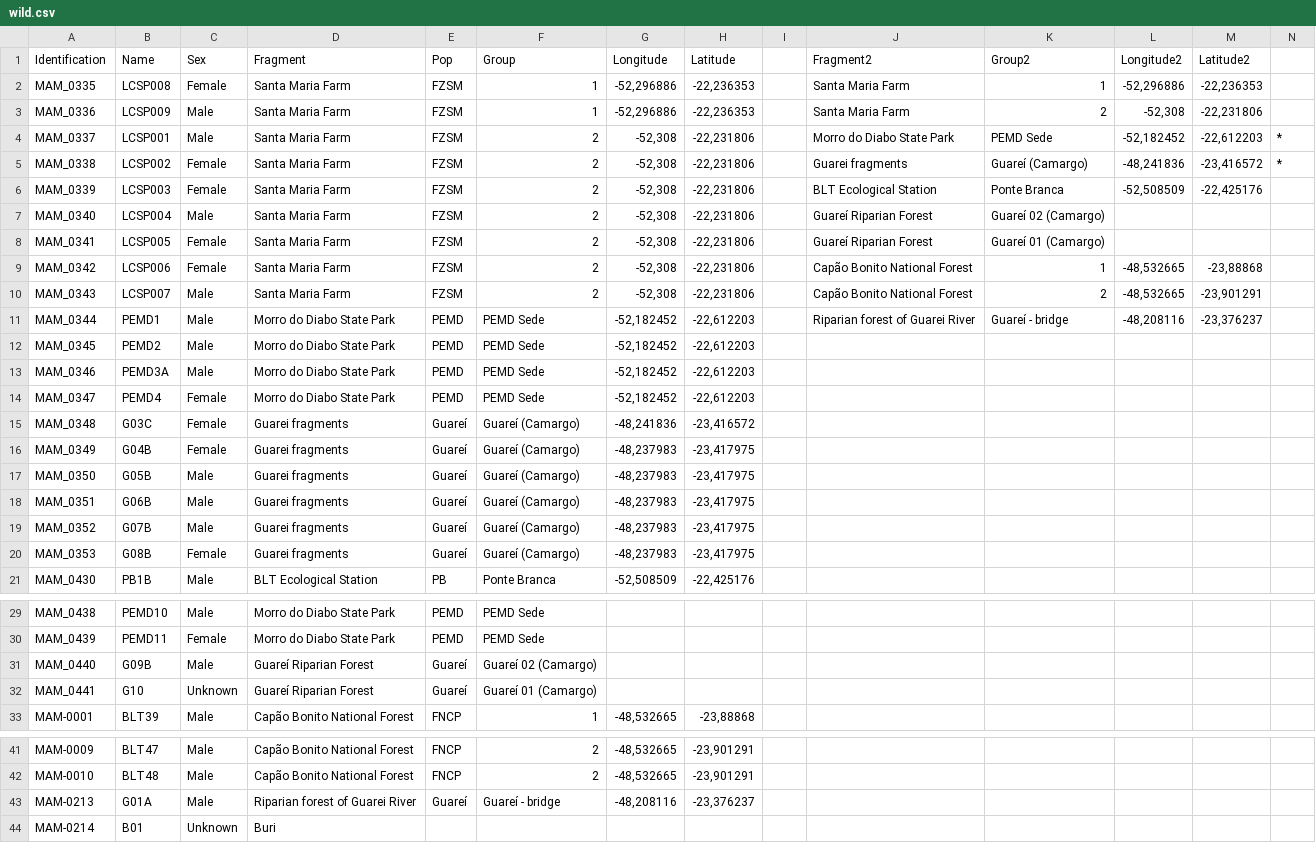
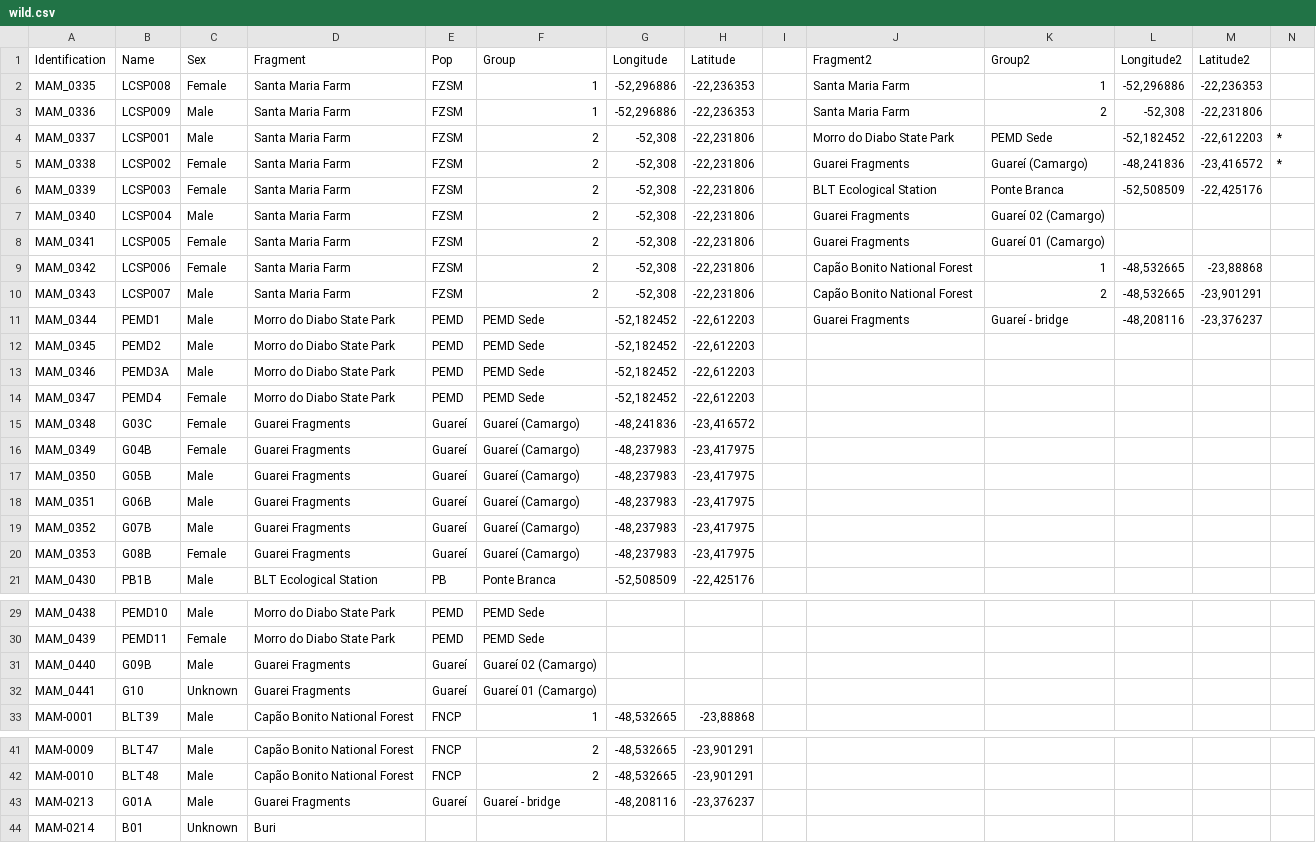
Before and after one commit to wesllews/LabBMC, a CSV file: Inserts/wild/wild.csv, drawn as a sheet; only a part is shown, gaps mark what is left out.

```diff
--- a/Inserts/wild/wild.csv
+++ b/Inserts/wild/wild.csv
@@ -4,9 +4,9 @@ MAM_0336,LCSP009,Male,Santa Maria Farm,FZSM,1,"-52,296886","-22,236353",,Santa M
 MAM_0337,LCSP001,Male,Santa Maria Farm,FZSM,2,"-52,308","-22,231806",,Morro do Diabo State Park,PEMD Sede,"-52,182452","-22,612203",*
-MAM_0338,LCSP002,Female,Santa Maria Farm,FZSM,2,"-52,308","-22,231806",,Guarei fragments,Guareí (Camargo),"-48,241836","-23,416572",*
+MAM_0338,LCSP002,Female,Santa Maria Farm,FZSM,2,"-52,308","-22,231806",,Guarei Fragments,Guareí (Camargo),"-48,241836","-23,416572",*
 MAM_0339,LCSP003,Female,Santa Maria Farm,FZSM,2,"-52,308","-22,231806",,BLT Ecological Station,Ponte Branca,"-52,508509","-22,425176",
-MAM_0340,LCSP004,Male,Santa Maria Farm,FZSM,2,"-52,308","-22,231806",,Guareí Riparian Forest,Guareí 02 (Camargo),,,
-MAM_0341,LCSP005,Female,Santa Maria Farm,FZSM,2,"-52,308","-22,231806",,Guareí Riparian Forest,Guareí 01 (Camargo),,,
+MAM_0340,LCSP004,Male,Santa Maria Farm,FZSM,2,"-52,308","-22,231806",,Guarei Fragments,Guareí 02 (Camargo),,,
+MAM_0341,LCSP005,Female,Santa Maria Farm,FZSM,2,"-52,308","-22,231806",,Guarei Fragments,Guareí 01 (Camargo),,,
 MAM_0342,LCSP006,Female,Santa Maria Farm,FZSM,2,"-52,308","-22,231806",,Capão Bonito National Forest,1,"-48,532665","-23,88868",
 MAM_0343,LCSP007,Male,Santa Maria Farm,FZSM,2,"-52,308","-22,231806",,Capão Bonito National Forest,2,"-48,532665","-23,901291",
-MAM_0344,PEMD1,Male,Morro do Diabo State Park,PEMD,PEMD Sede,"-52,182452","-22,612203",,Riparian forest of Guarei River,Guareí - bridge,"-48,208116","-23,376237",
+MAM_0344,PEMD1,Male,Morro do Diabo State Park,PEMD,PEMD Sede,"-52,182452","-22,612203",,Guarei Fragments,Guareí - bridge,"-48,208116","-23,376237",
 MAM_0345,PEMD2,Male,Morro do Diabo State Park,PEMD,PEMD Sede,"-52,182452","-22,612203",,,,,,
@@ -14,8 +14,8 @@ MAM_0346,PEMD3A,Male,Morro do Diabo State Park,PEMD,PEMD Sede,"-52,182452","-22,
 MAM_0347,PEMD4,Female,Morro do Diabo State Park,PEMD,PEMD Sede,"-52,182452","-22,612203",,,,,,
-MAM_0348,G03C,Female,Guarei fragments,Guareí,Guareí (Camargo),"-48,241836","-23,416572",,,,,,
-MAM_0349,G04B,Female,Guarei fragments,Guareí,Guareí (Camargo),"-48,237983","-23,417975",,,,,,
-MAM_0350,G05B,Male,Guarei fragments,Guareí,Guareí (Camargo),"-48,237983","-23,417975",,,,,,
-MAM_0351,G06B,Male,Guarei fragments,Guareí,Guareí (Camargo),"-48,237983","-23,417975",,,,,,
-MAM_0352,G07B,Male,Guarei fragments,Guareí,Guareí (Camargo),"-48,237983","-23,417975",,,,,,
-MAM_0353,G08B,Female,Guarei fragments,Guareí,Guareí (Camargo),"-48,237983","-23,417975",,,,,,
+MAM_0348,G03C,Female,Guarei Fragments,Guareí,Guareí (Camargo),"-48,241836","-23,416572",,,,,,
+MAM_0349,G04B,Female,Guarei Fragments,Guareí,Guareí (Camargo),"-48,237983","-23,417975",,,,,,
+MAM_0350,G05B,Male,Guarei Fragments,Guareí,Guareí (Camargo),"-48,237983","-23,417975",,,,,,
+MAM_0351,G06B,Male,Guarei Fragments,Guareí,Guareí (Camargo),"-48,237983","-23,417975",,,,,,
+MAM_0352,G07B,Male,Guarei Fragments,Guareí,Guareí (Camargo),"-48,237983","-23,417975",,,,,,
+MAM_0353,G08B,Female,Guarei Fragments,Guareí,Guareí (Camargo),"-48,237983","-23,417975",,,,,,
 MAM_0430,PB1B,Male,BLT Ecological Station,PB,Ponte Branca,"-52,508509","-22,425176",,,,,,
@@ -30,4 +30,4 @@ MAM_0438,PEMD10,Male,Morro do Diabo State Park,PEMD,PEMD Sede,,,,,,,,
 MAM_0439,PEMD11,Female,Morro do Diabo State Park,PEMD,PEMD Sede,,,,,,,,
-MAM_0440,G09B,Male,Guareí Riparian Forest,Guareí,Guareí 02 (Camargo),,,,,,,,
-MAM_0441,G10,Unknown,Guareí Riparian Forest,Guareí,Guareí 01 (Camargo),,,,,,,,
+MAM_0440,G09B,Male,Guarei Fragments,Guareí,Guareí 02 (Camargo),,,,,,,,
+MAM_0441,G10,Unknown,Guarei Fragments,Guareí,Guareí 01 (Camargo),,,,,,,,
 MAM-0001,BLT39,Male,Capão Bonito National Forest,FNCP,1,"-48,532665","-23,88868",,,,,,
@@ -42,3 +42,3 @@ MAM-0009,BLT47,Male,Capão Bonito National Forest,FNCP,2,"-48,532665","-23,90129
 MAM-0010,BLT48,Male,Capão Bonito National Forest,FNCP,2,"-48,532665","-23,901291",,,,,,
-MAM-0213,G01A,Male,Riparian forest of Guarei River,Guareí,Guareí - bridge,"-48,208116","-23,376237",,,,,,
+MAM-0213,G01A,Male,Guarei Fragments,Guareí,Guareí - bridge,"-48,208116","-23,376237",,,,,,
 MAM-0214,B01,Unknown,Buri,,,,,,,,,,
```
Also changed, not shown: Inserts/institute/institute.csv, Inserts/wild_location/fragment.csv, 1 other file.
